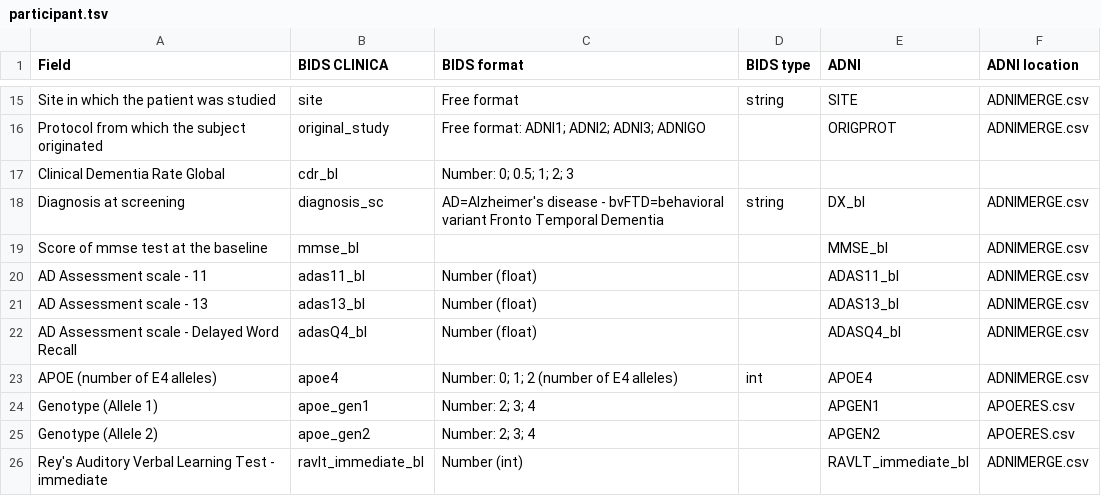
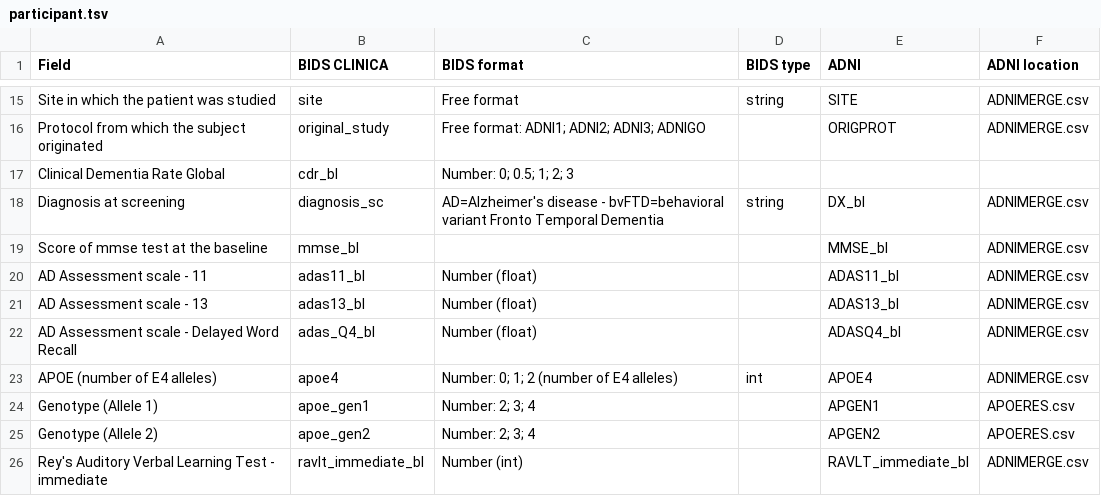
Before and after one commit to aramis-lab/clinica, a TSV file: clinica/converters/adni_to_bids/specifications/participant.tsv, drawn as a sheet; only a part is shown, gaps mark what is left out.

Commit message:
Q4_bl added in participant spec

```diff
--- a/clinica/converters/adni_to_bids/specifications/participant.tsv
+++ b/clinica/converters/adni_to_bids/specifications/participant.tsv
@@ -21,3 +21,3 @@ AD Assessment scale - 11	adas11_bl	Number (float)		ADAS11_bl	ADNIMERGE.csv
 AD Assessment scale - 13	adas13_bl	Number (float)		ADAS13_bl	ADNIMERGE.csv
-AD Assessment scale - Delayed Word Recall	adasQ4_bl	Number (float)		ADASQ4_bl	ADNIMERGE.csv
+AD Assessment scale - Delayed Word Recall	adas_Q4_bl	Number (float)		ADASQ4_bl	ADNIMERGE.csv
 APOE (number of E4 alleles)	apoe4	Number: 0; 1; 2 (number of E4 alleles)	int	APOE4	ADNIMERGE.csv
```
